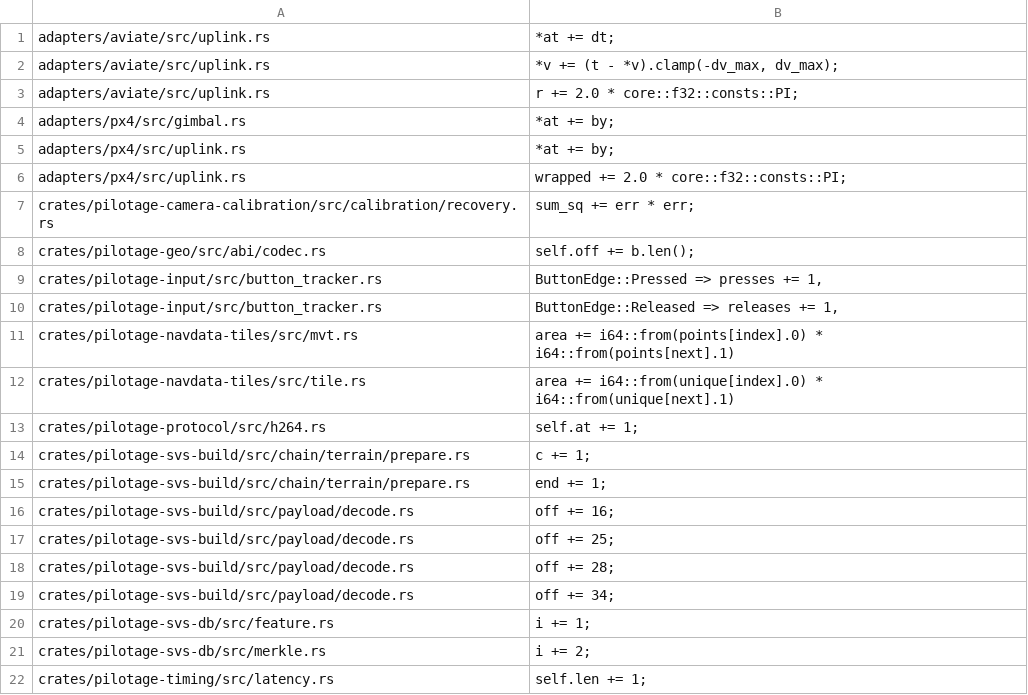
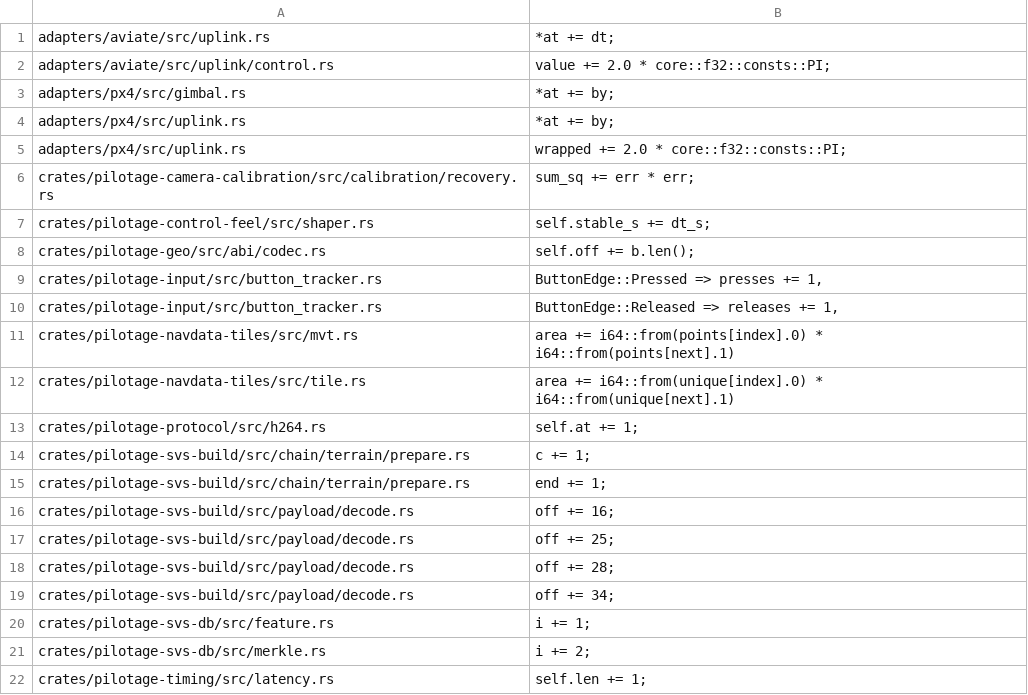
Before and after one commit to luofang34/Pilotage, a TSV file: scripts/monotonic-counter-compound-addition-allowlist.tsv, drawn as a sheet.

Commit message:
Apply explicit flight-feel profiles (#445)

```diff
--- a/scripts/monotonic-counter-compound-addition-allowlist.tsv
+++ b/scripts/monotonic-counter-compound-addition-allowlist.tsv
@@ -1,4 +1,3 @@
 adapters/aviate/src/uplink.rs	*at += dt;
-adapters/aviate/src/uplink.rs	*v += (t - *v).clamp(-dv_max, dv_max);
-adapters/aviate/src/uplink.rs	r += 2.0 * core::f32::consts::PI;
+adapters/aviate/src/uplink/control.rs	value += 2.0 * core::f32::consts::PI;
 adapters/px4/src/gimbal.rs	*at += by;
@@ -7,2 +6,3 @@ adapters/px4/src/uplink.rs	wrapped += 2.0 * core::f32::consts::PI;
 crates/pilotage-camera-calibration/src/calibration/recovery.rs	sum_sq += err * err;
+crates/pilotage-control-feel/src/shaper.rs	self.stable_s += dt_s;
 crates/pilotage-geo/src/abi/codec.rs	self.off += b.len();
```
Also changed, not shown: 34 other files.
